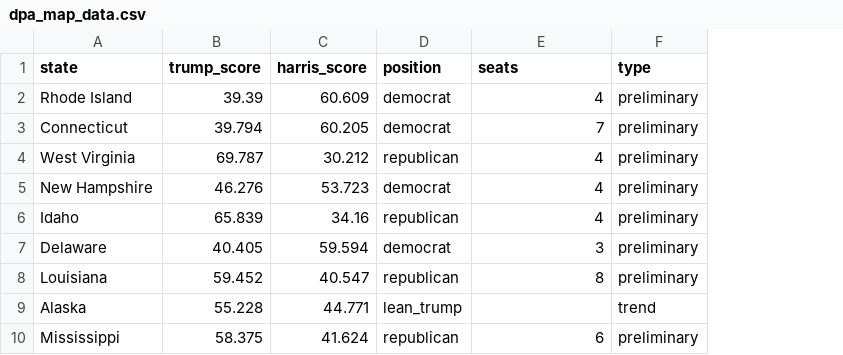
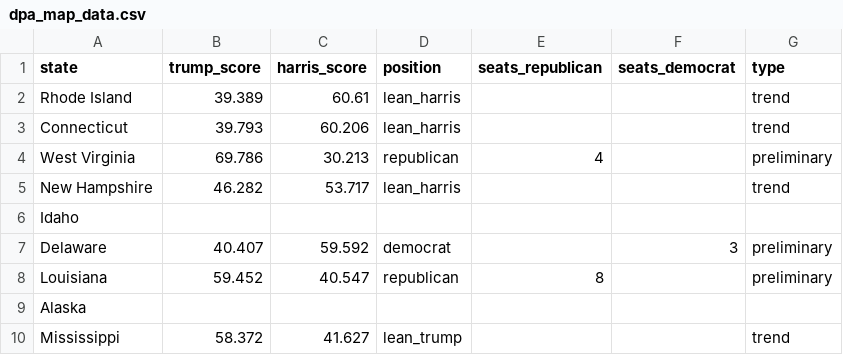
Before and after one commit to tomvaillant/dpa-api-us-wahl, a CSV file: dpa_map_data.csv, drawn as a sheet; only a part is shown; addresses are those after the commit; the diff covers the shown part only; the diff names each change by its address in the sheet, - before the commit and + after, or states it on an @@ line.

```diff
--- a/dpa_map_data.csv
+++ b/dpa_map_data.csv
+column F (seats_democrat), row 7: 3
-E1: seats
+E1: seats_republican
-B2 (trump_score): 39.39
+B2 (trump_score): 39.389
-C2 (harris_score): 60.609
+C2 (harris_score): 60.61
-D2:D3 (position): democrat
+D2:D3 (position): lean_harris
-E2 (seats_republican): 4
+E2 (seats_republican): (empty)
-G2:G3 (type): preliminary
+G2:G3 (type): trend
-B3 (trump_score): 39.794
+B3 (trump_score): 39.793
-C3 (harris_score): 60.205
+C3 (harris_score): 60.206
-E3 (seats_republican): 7
+E3 (seats_republican): (empty)
-B4 (trump_score): 69.787
+B4 (trump_score): 69.786
-C4 (harris_score): 30.212
+C4 (harris_score): 30.213
-B5 (trump_score): 46.276
+B5 (trump_score): 46.282
-C5 (harris_score): 53.723
+C5 (harris_score): 53.717
-D5 (position): democrat
+D5 (position): lean_harris
-E5:E6 (seats_republican): 4
+E5:E6 (seats_republican): (empty)
-G5 (type): preliminary
+G5 (type): trend
-B6 (trump_score): 65.839
+B6 (trump_score): (empty)
-C6 (harris_score): 34.16
+C6 (harris_score): (empty)
-D6 (position): republican
+D6 (position): (empty)
-G6 (type): preliminary
+G6 (type): (empty)
-B7 (trump_score): 40.405
+B7 (trump_score): 40.407
-C7 (harris_score): 59.594
+C7 (harris_score): 59.592
-E7 (seats_republican): 3
+E7 (seats_republican): (empty)
-B9 (trump_score): 55.228
+B9 (trump_score): (empty)
-C9 (harris_score): 44.771
+C9 (harris_score): (empty)
-D9 (position): lean_trump
+D9 (position): (empty)
-G9 (type): trend
+G9 (type): (empty)
-B10 (trump_score): 58.375
+B10 (trump_score): 58.372
-C10 (harris_score): 41.624
+C10 (harris_score): 41.627
-D10 (position): republican
+D10 (position): lean_trump
-E10 (seats_republican): 6
+E10 (seats_republican): (empty)
-G10 (type): preliminary
+G10 (type): trend
```
Also changed, not shown: 152 edited cells elsewhere in this file, 3 other files.
